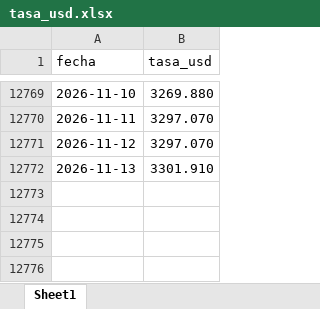
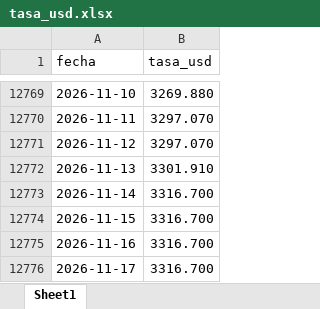
Before and after one commit to victorferreiradev/Cambio-Colombia, an Excel workbook: data/tasa_usd.xlsx, sheet Sheet1, drawn as a sheet; only a part is shown, gaps mark what is left out; values as stored, in another font and other column widths than the file's, no borders; the diff names each change by its address in the sheet, - before the commit and + after, or states it on an @@ line.

```diff
--- a/data/tasa_usd.xlsx (sheet Sheet1)
+++ b/data/tasa_usd.xlsx (sheet Sheet1)
+row 12773: 2026-11-14 | 3316.700
+row 12774: 2026-11-15 | 3316.700
+row 12775: 2026-11-16 | 3316.700
+row 12776: 2026-11-17 | 3316.700
```
Also changed, not shown: data/tasa_eur.xlsx, 1 other file.
